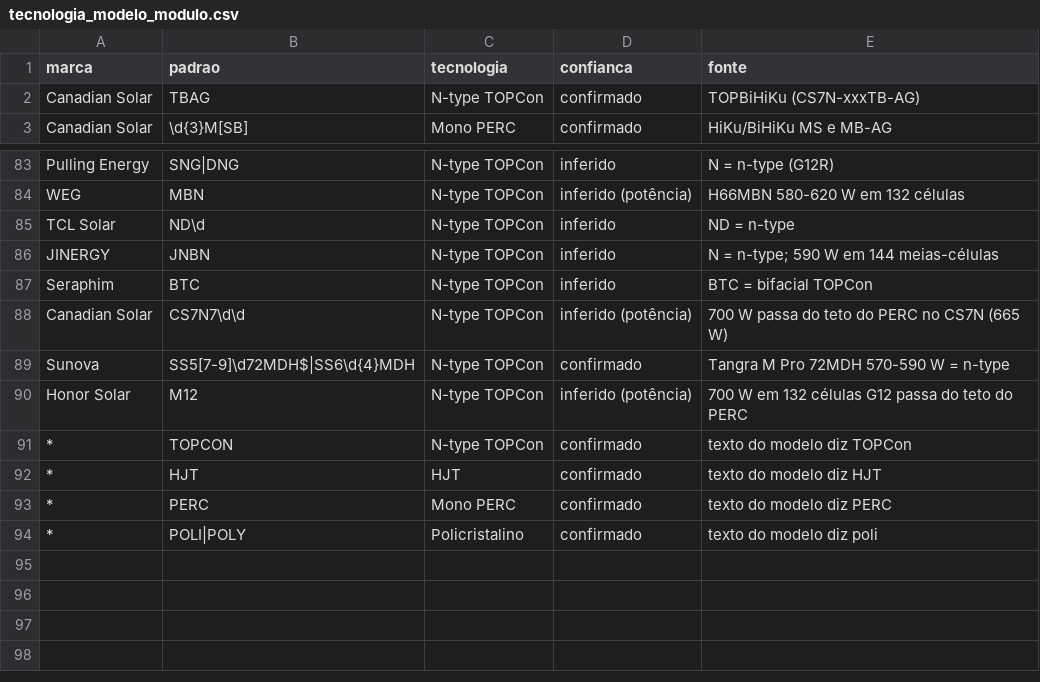
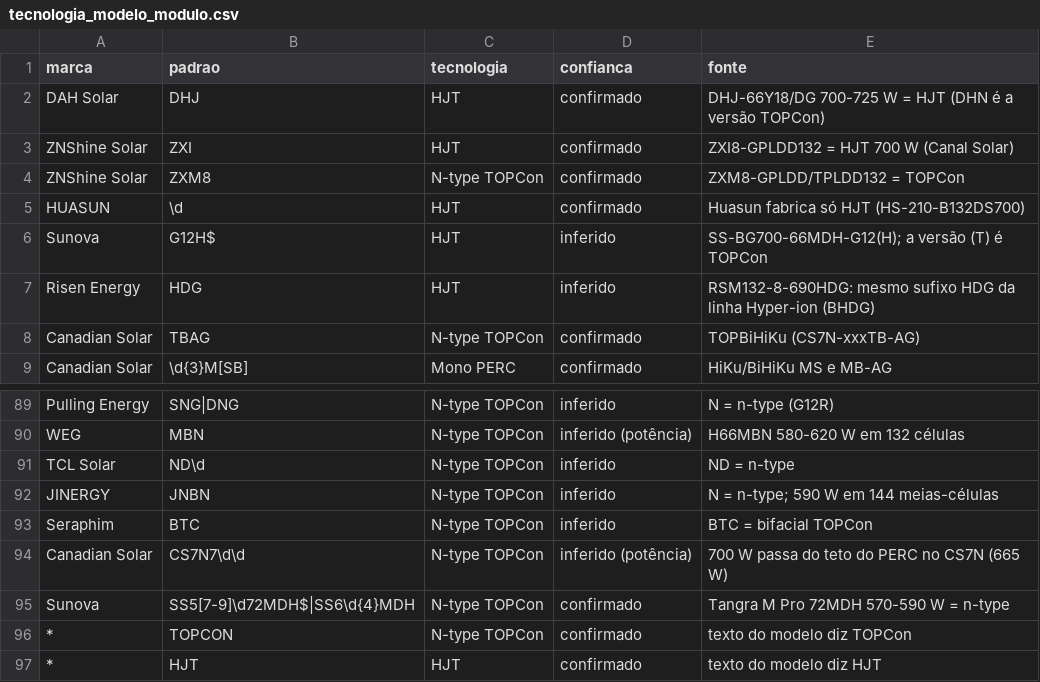
Before and after one commit to matheusolb/mercado-solar-gd, a CSV file: scripts/tecnologia_modelo_modulo.csv, drawn as a sheet; only a part is shown, gaps mark what is left out; the shorter side is filled out with more unchanged rows; removed rows and columns are numbered as before the commit, all else as after; the diff names each change by its address in the sheet, - before the commit and + after, or states it on an @@ line.

```diff
--- a/scripts/tecnologia_modelo_modulo.csv
+++ b/scripts/tecnologia_modelo_modulo.csv
+row 2: DAH Solar | DHJ | HJT | confirmado | DHJ-66Y18/DG 700-725 W = HJT (DHN é a versão TOPCon)
+row 3: ZNShine Solar | ZXI | HJT | confirmado | ZXI8-GPLDD132 = HJT 700 W (Canal Solar)
+row 4: ZNShine Solar | ZXM8 | N-type TOPCon | confirmado | ZXM8-GPLDD/TPLDD132 = TOPCon
+row 5: HUASUN | \d | HJT | confirmado | Huasun fabrica só HJT (HS-210-B132DS700)
+row 6: Sunova | G12H$ | HJT | inferido | SS-BG700-66MDH-G12(H); a versão (T) é TOPCon
+row 7: Risen Energy | HDG | HJT | inferido | RSM132-8-690HDG: mesmo sufixo HDG da linha Hyper-ion (BHDG)
-row 90: Honor Solar | M12 | N-type TOPCon | inferido (potência) | 700 W em 132 células G12 passa do teto do PERC
```
Also changed, not shown: scripts/tipo_modelo_inversor.csv, 10 other files.
